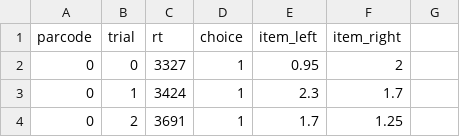
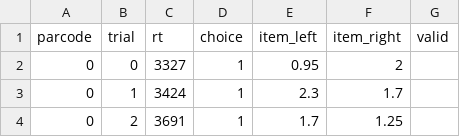
Before and after one commit to pradysepulveda/FF2018, a CSV file: InputData/expdata_FFA_Dislike_part1_v2.csv, drawn as a sheet; only a part is shown; the diff names each change by its address in the sheet, - before the commit and + after, or states it on an @@ line.

```diff
--- a/InputData/expdata_FFA_Dislike_part1_v2.csv
+++ b/InputData/expdata_FFA_Dislike_part1_v2.csv
-G1: (empty)
+G1: valid
```
Also changed, not shown: InputData/expdata_FFA_Dislike_v2.csv, 10 other files.
